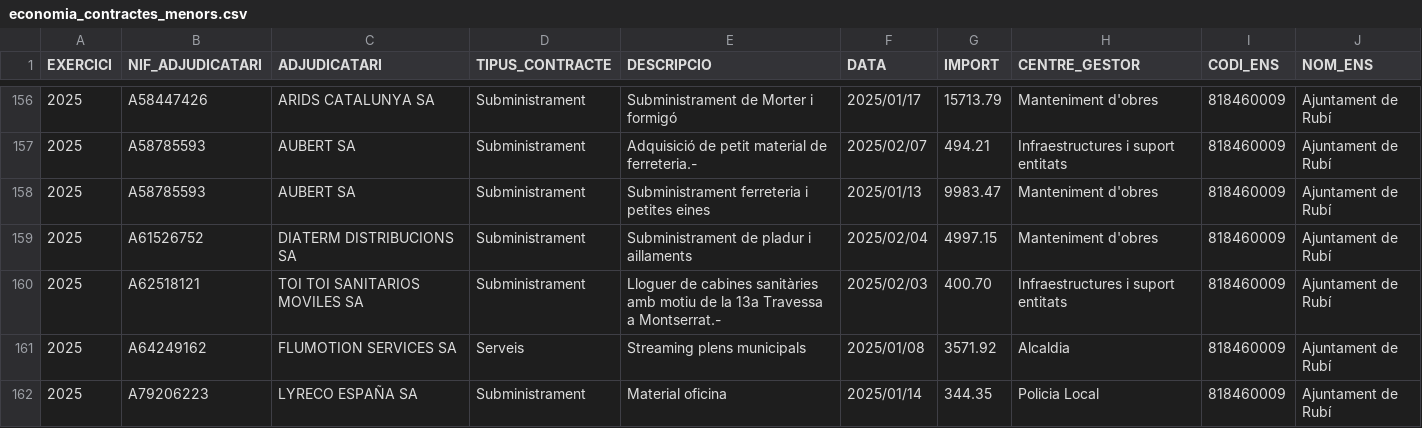
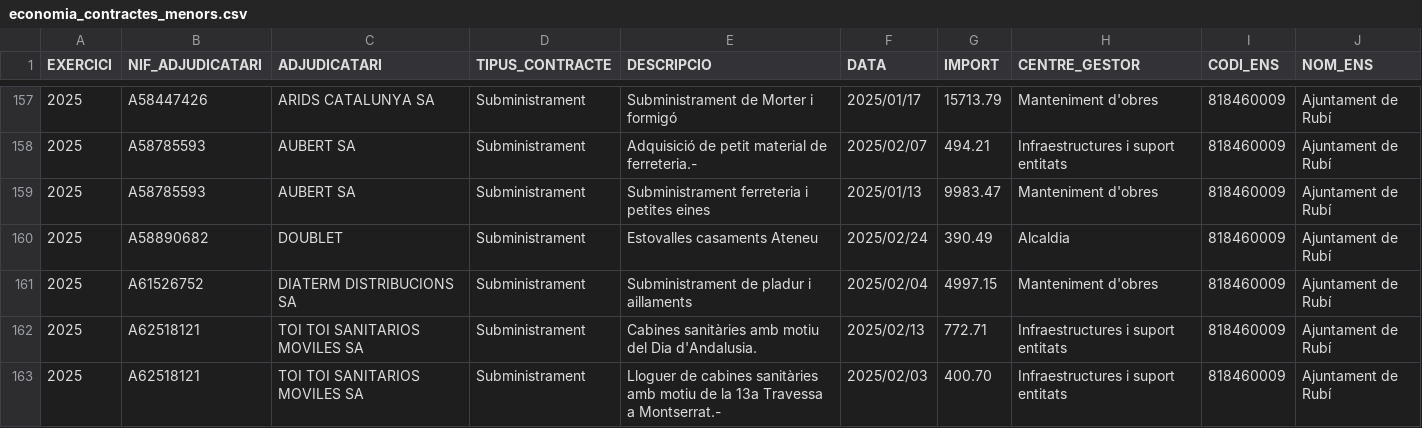
Before and after one commit to ajrubi/opendata, a CSV file: datasets/csv/economia_contractes_menors.csv, drawn as a sheet; only a part is shown, gaps mark what is left out; the shorter side is filled out with more unchanged rows; the diff covers the shown part only; the diff names each change by its address in the sheet, - before the commit and + after, or states it on an @@ line.

Commit message:
Pujada dels datasets en data 27-02-2025

```diff
--- a/datasets/csv/economia_contractes_menors.csv
+++ b/datasets/csv/economia_contractes_menors.csv
+row 160: 2025 | A58890682 | DOUBLET | Subministrament | Estovalles casaments Ateneu | 2025/02/24 | 390.49 | Alcaldia | 818460009 | Ajuntament de Rubí
+row 162: 2025 | A62518121 | TOI TOI SANITARIOS MOVILES SA | Subministrament | Cabines sanitàries amb motiu del Dia d'Andalusia. | 2025/02/13 | 772.71 | Infraestructures i suport entitats | 818460009 | Ajuntament de Rubí
```
Also changed, not shown: 13 added rows elsewhere in this file, datasets/csv/demografia_moviments.csv, datasets/csv/economia_pressupost_ingressos.csv, 12 other files.
